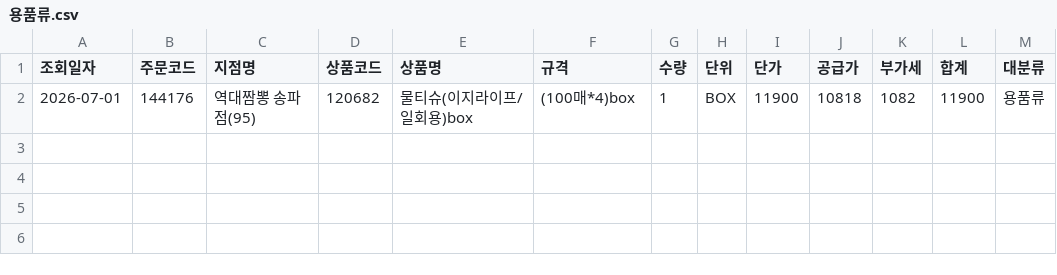
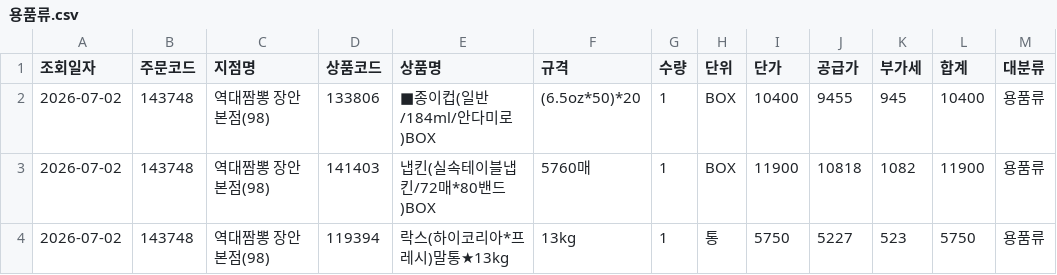
Before and after one commit to dampd21/Sajodaerim, a CSV file: output/by_category/용품류.csv, drawn as a sheet.

```diff
--- a/output/by_category/용품류.csv
+++ b/output/by_category/용품류.csv
@@ -1,2 +1,4 @@
 조회일자,주문코드,지점명,상품코드,상품명,규격,수량,단위,단가,공급가,부가세,합계,대분류
-2026-07-01,144176,역대짬뽕 송파점(95),120682,물티슈(이지라이프/일회용)box,(100매*4)box,1,BOX,11900,10818,1082,11900,용품류
+2026-07-02,143748,역대짬뽕 장안본점(98),133806,■종이컵(일반/184ml/안다미로)BOX,(6.5oz*50)*20,1,BOX,10400,9455,945,10400,용품류
+2026-07-02,143748,역대짬뽕 장안본점(98),141403,냅킨(실속테이블냅킨/72매*80밴드)BOX,5760매,1,BOX,11900,10818,1082,11900,용품류
+2026-07-02,143748,역대짬뽕 장안본점(98),119394,락스(하이코리아*프레시)말통★13kg,13kg,1,통,5750,5227,523,5750,용품류
```
Also changed, not shown: output/by_category/농산물류.csv, output/by_category/수산물류.csv, 9 other files.
